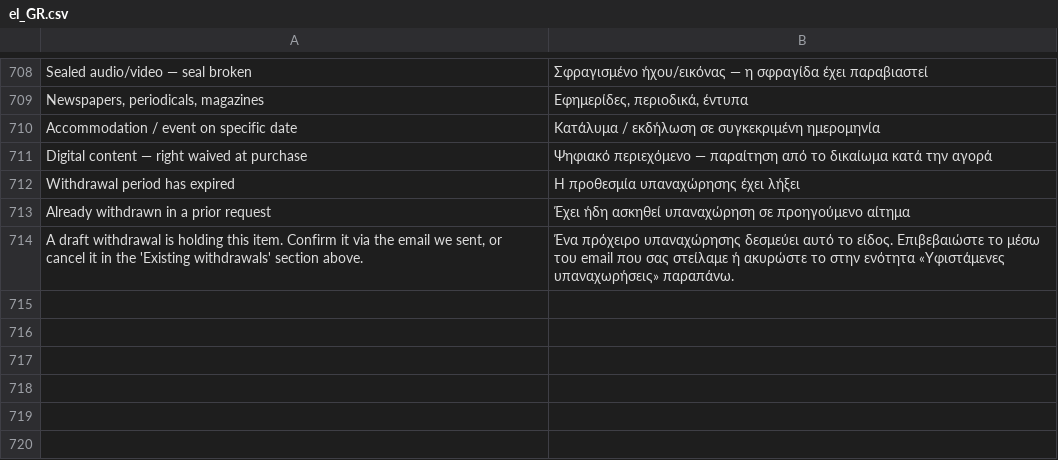
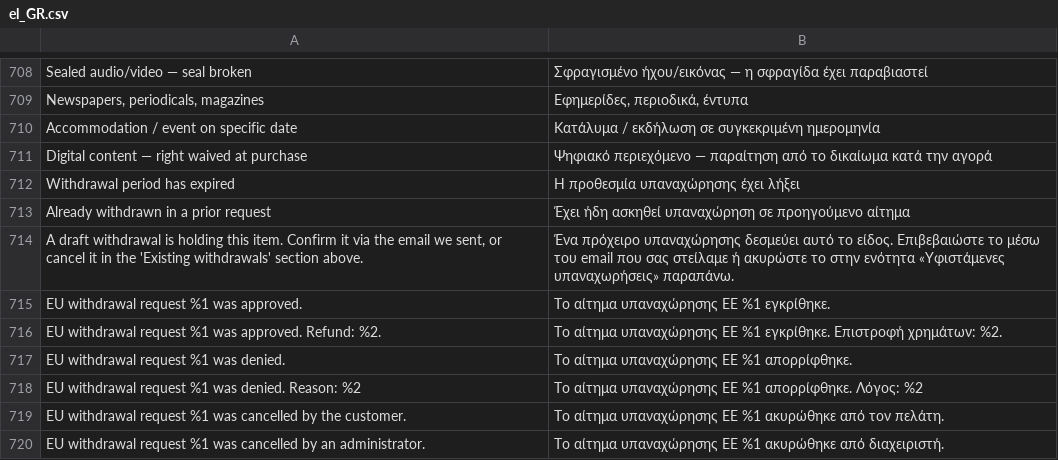
Before and after one commit to mageme/module-eu-withdrawal, a CSV file: i18n/el_GR.csv, drawn as a sheet; only a part is shown, gaps mark what is left out.

```diff
--- a/i18n/el_GR.csv
+++ b/i18n/el_GR.csv
@@ -714 +714,7 @@
 "A draft withdrawal is holding this item. Confirm it via the email we sent, or cancel it in the 'Existing withdrawals' section above.","Ένα πρόχειρο υπαναχώρησης δεσμεύει αυτό το είδος. Επιβεβαιώστε το μέσω του email που σας στείλαμε ή ακυρώστε το στην ενότητα «Υφιστάμενες υπαναχωρήσεις» παραπάνω."
+"EU withdrawal request %1 was approved.","Το αίτημα υπαναχώρησης ΕΕ %1 εγκρίθηκε."
+"EU withdrawal request %1 was approved. Refund: %2.","Το αίτημα υπαναχώρησης ΕΕ %1 εγκρίθηκε. Επιστροφή χρημάτων: %2."
+"EU withdrawal request %1 was denied.","Το αίτημα υπαναχώρησης ΕΕ %1 απορρίφθηκε."
+"EU withdrawal request %1 was denied. Reason: %2","Το αίτημα υπαναχώρησης ΕΕ %1 απορρίφθηκε. Λόγος: %2"
+"EU withdrawal request %1 was cancelled by the customer.","Το αίτημα υπαναχώρησης ΕΕ %1 ακυρώθηκε από τον πελάτη."
+"EU withdrawal request %1 was cancelled by an administrator.","Το αίτημα υπαναχώρησης ΕΕ %1 ακυρώθηκε από διαχειριστή."
```
Also changed, not shown: i18n/bg_BG.csv, i18n/es_ES.csv, 36 other files.
